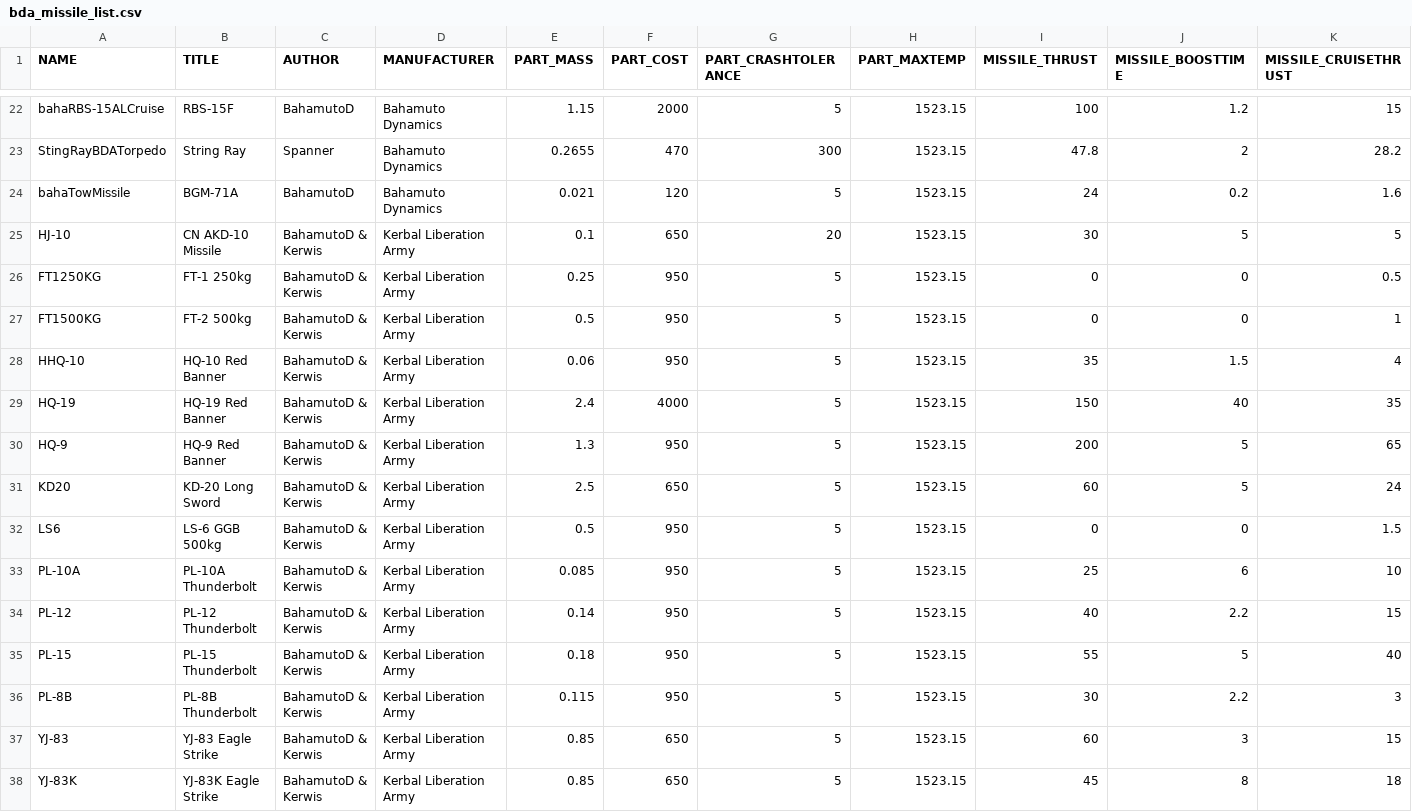
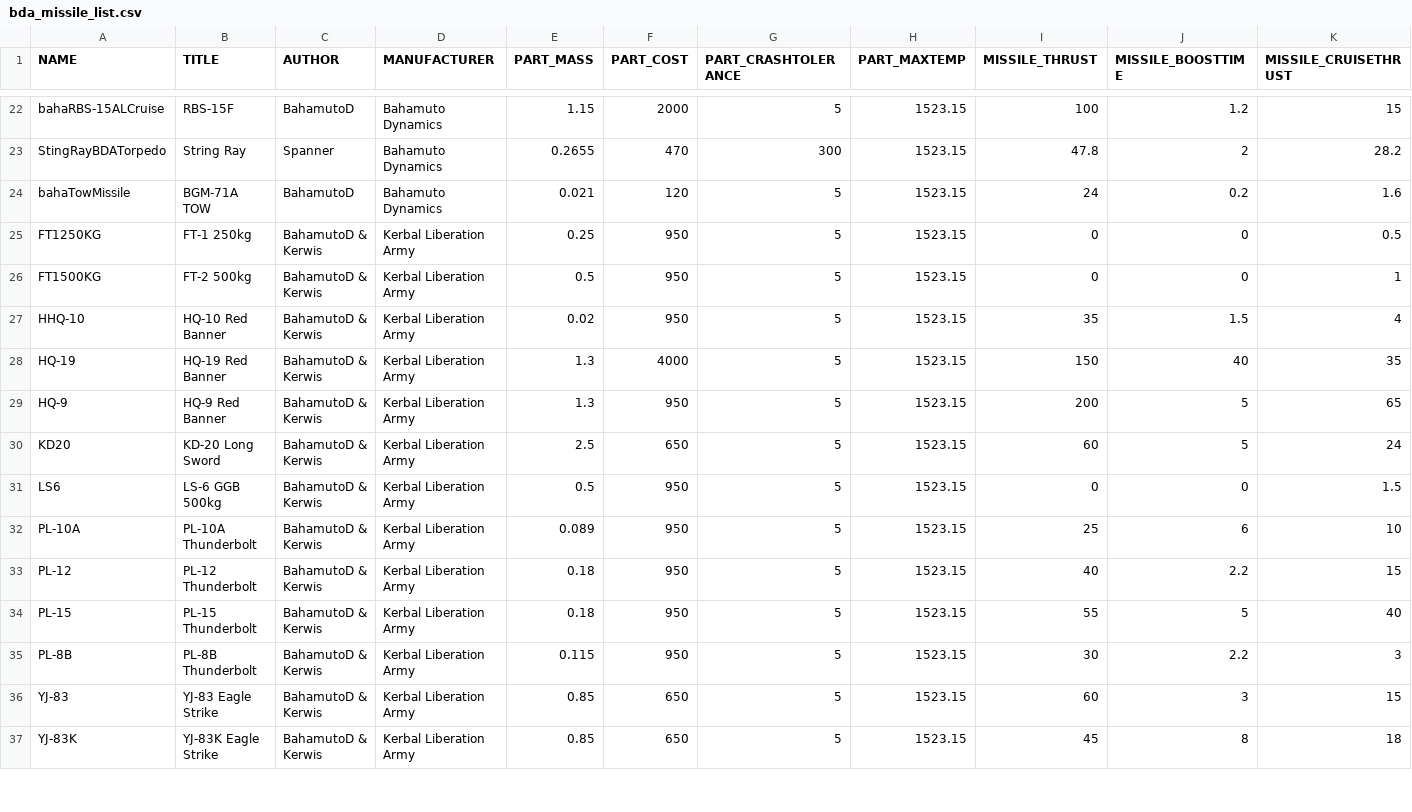
Before and after one commit to Toonu/KSP-KKA-Unity, a CSV file: Assets/Distribution/bda_missile_list.csv, drawn as a sheet; only a part is shown, gaps mark what is left out; removed rows and columns are numbered as before the commit, all else as after; rows hold the shown columns only; the diff covers the shown part only; the diff names each change by its address in the sheet, - before the commit and + after, or states it on an @@ line.

```diff
--- a/Assets/Distribution/bda_missile_list.csv
+++ b/Assets/Distribution/bda_missile_list.csv
-B24 (TITLE): BGM-71A
+B24 (TITLE): BGM-71A TOW
-row 25: HJ-10 | CN AKD-10 Missile | BahamutoD & Kerwis | Kerbal Liberation Army | 0.1 | 650 | 20 | 1523.15 | 30 | 5 | 5
-E27 (PART_MASS): 0.06
+E27 (PART_MASS): 0.02
-E28 (PART_MASS): 2.4
+E28 (PART_MASS): 1.3
-E32 (PART_MASS): 0.085
+E32 (PART_MASS): 0.089
-E33 (PART_MASS): 0.14
+E33 (PART_MASS): 0.18
```
Also changed, not shown: 22 edited cells elsewhere in this file, Assets/Distribution/bda_radar_list.csv, Assets/Distribution/bda_weapons_list.csv.
